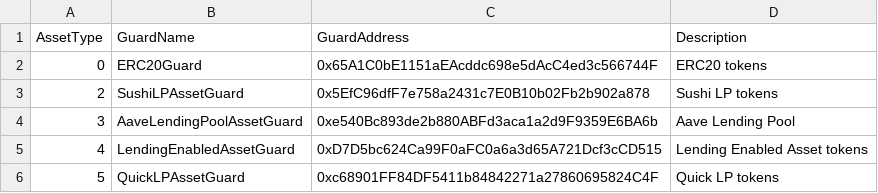
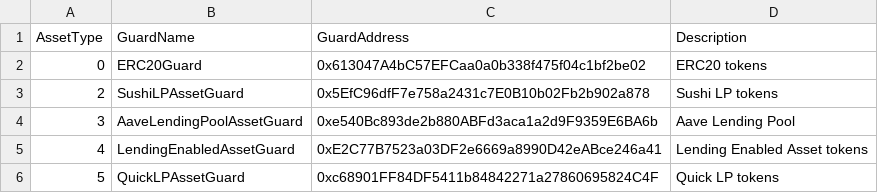
Before and after one commit to dhedge/V2-Public, a CSV file: config/prod/dHEDGE Governance Asset Guards - Polygon.csv, drawn as a sheet.

```diff
--- a/config/prod/dHEDGE Governance Asset Guards - Polygon.csv
+++ b/config/prod/dHEDGE Governance Asset Guards - Polygon.csv
@@ -1,6 +1,6 @@
 AssetType,GuardName,GuardAddress,Description
-0,ERC20Guard,0x65A1C0bE1151aEAcddc698e5dAcC4ed3c566744F,ERC20 tokens
+0,ERC20Guard,0x613047A4bC57EFCaa0a0b338f475f04c1bf2be02,ERC20 tokens
 2,SushiLPAssetGuard,0x5EfC96dfF7e758a2431c7E0B10b02Fb2b902a878,Sushi LP tokens
 3,AaveLendingPoolAssetGuard,0xe540Bc893de2b880ABFd3aca1a2d9F9359E6BA6b,Aave Lending Pool
-4,LendingEnabledAssetGuard,0xD7D5bc624Ca99F0aFC0a6a3d65A721Dcf3cCD515,Lending Enabled Asset tokens
+4,LendingEnabledAssetGuard,0xE2C77B7523a03DF2e6669a8990D42eABce246a41,Lending Enabled Asset tokens
 5,QuickLPAssetGuard,0xc68901FF84DF5411b84842271a27860695824C4F,Quick LP tokens
```
Also changed, not shown: 1 other file.
